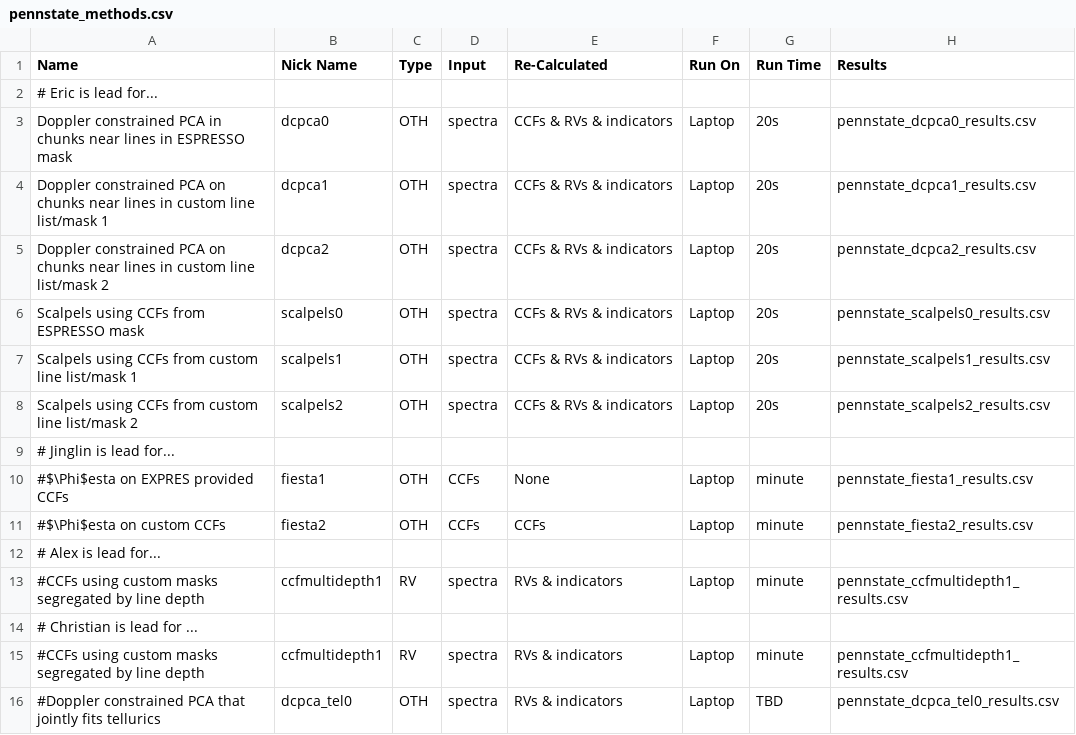
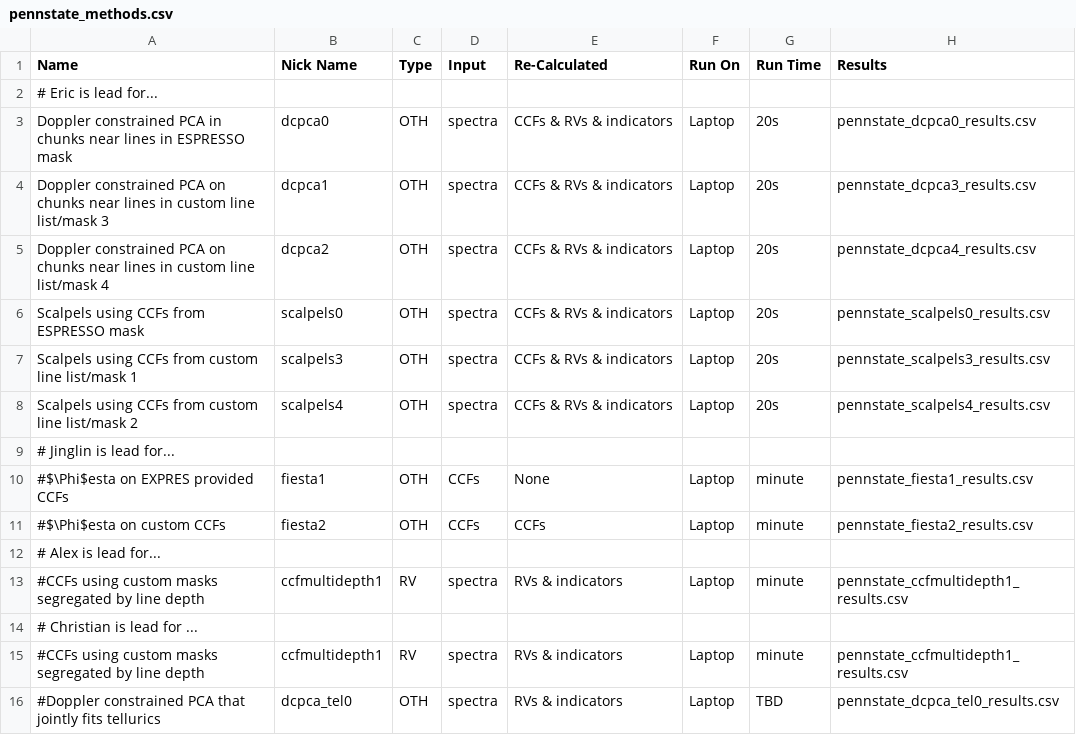
Before and after one commit to jinglinzhao/EXPRES-StellarSignals.jl, a CSV file: pennstate/pennstate_methods.csv, drawn as a sheet.

Commit message:
updating for feb 15 submission

```diff
--- a/pennstate/pennstate_methods.csv
+++ b/pennstate/pennstate_methods.csv
@@ -3,7 +3,7 @@ Name,Nick Name,Type,Input,Re-Calculated,Run On,Run Time,Results
 Doppler constrained PCA in chunks near lines in ESPRESSO mask,dcpca0,OTH,spectra,CCFs & RVs & indicators,Laptop,20s,pennstate_dcpca0_results.csv
-Doppler constrained PCA on chunks near lines in custom line list/mask 1,dcpca1,OTH,spectra,CCFs & RVs & indicators,Laptop,20s,pennstate_dcpca1_results.csv
-Doppler constrained PCA on chunks near lines in custom line list/mask 2,dcpca2,OTH,spectra,CCFs & RVs & indicators,Laptop,20s,pennstate_dcpca2_results.csv
+Doppler constrained PCA on chunks near lines in custom line list/mask 3,dcpca1,OTH,spectra,CCFs & RVs & indicators,Laptop,20s,pennstate_dcpca3_results.csv
+Doppler constrained PCA on chunks near lines in custom line list/mask 4,dcpca2,OTH,spectra,CCFs & RVs & indicators,Laptop,20s,pennstate_dcpca4_results.csv
 Scalpels using CCFs from ESPRESSO mask,scalpels0,OTH,spectra,CCFs & RVs & indicators,Laptop,20s,pennstate_scalpels0_results.csv
-Scalpels using CCFs from custom line list/mask 1,scalpels1,OTH,spectra,CCFs & RVs & indicators,Laptop,20s,pennstate_scalpels1_results.csv
-Scalpels using CCFs from custom line list/mask 2,scalpels2,OTH,spectra,CCFs & RVs & indicators,Laptop,20s,pennstate_scalpels2_results.csv
+Scalpels using CCFs from custom line list/mask 1,scalpels3,OTH,spectra,CCFs & RVs & indicators,Laptop,20s,pennstate_scalpels3_results.csv
+Scalpels using CCFs from custom line list/mask 2,scalpels4,OTH,spectra,CCFs & RVs & indicators,Laptop,20s,pennstate_scalpels4_results.csv
 # Jinglin is lead for...
```
